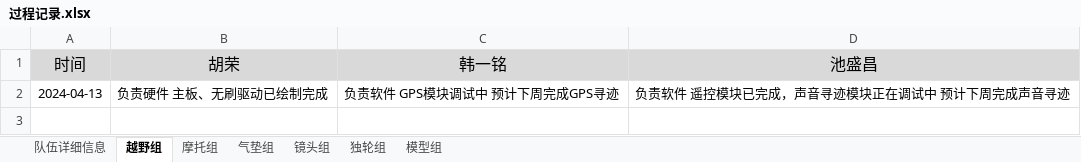
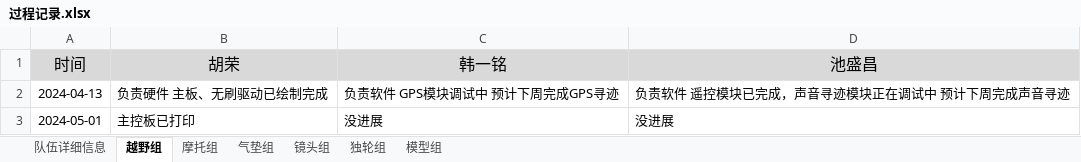
Before and after one commit to xhao79/smartcar_2024, an Excel workbook: 03备赛/过程记录.xlsx, sheet 越野组, drawn as a sheet; values as stored, in another font and other column widths than the file's, no borders; the diff names each change by its address in the sheet, - before the commit and + after, or states it on an @@ line.

```diff
--- a/03备赛/过程记录.xlsx (sheet 越野组)
+++ b/03备赛/过程记录.xlsx (sheet 越野组)
+row 3: 2024-05-01 | 主控板已打印 | 没进展 | 没进展
```
Also changed, not shown: sheet 模型组, sheet 气垫组, sheet 镜头组, sheet 独轮组, sheet 摩托组.
